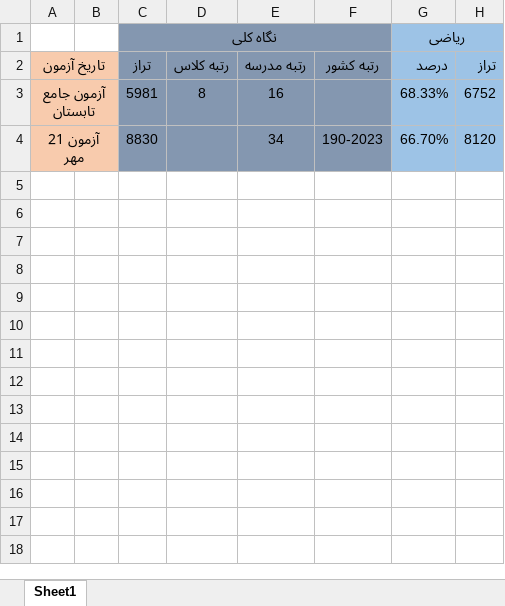
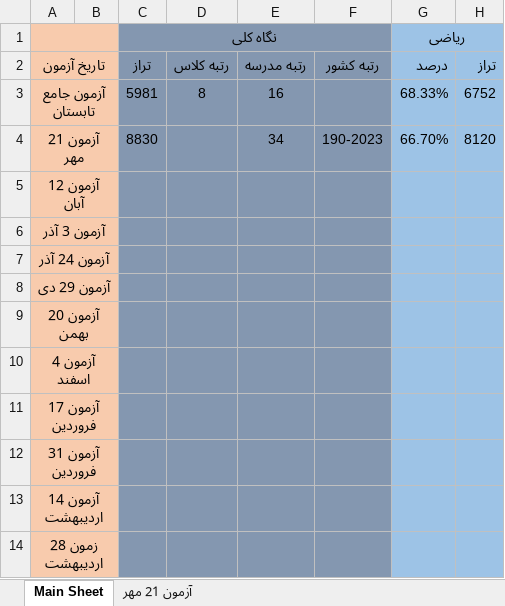
Before and after one commit to aryanshahbaz/Download, an Excel workbook: Contents/2/Exams.xlsx, sheet Main Sheet, drawn as a sheet; only a part is shown; values as stored, in another font and other column widths than the file's, no borders; rows hold the shown columns only; the diff names each change by its address in the sheet, - before the commit and + after, or states it on an @@ line.

```diff
--- a/Contents/2/Exams.xlsx (sheet Main Sheet)
+++ b/Contents/2/Exams.xlsx (sheet Main Sheet)
-sheet tab: Sheet1
+sheet tab: Main Sheet
+sheet tab: آزمون 21 مهر
-A1:B1 fill: none
+A1:B1 fill: #F8CBAD
+A1:B1 merged
+row 5: آزمون 12 آبان
+row 6: آزمون 3 آذر
+row 7: آزمون 24 آذر
+row 8: آزمون 29 دی
+row 9: آزمون 20 بهمن
+row 10: آزمون 4 اسفند
+row 11: آزمون 17 فروردین
+row 12: آزمون 31 فروردین
+row 13: آزمون 14 اردیبهشت
+row 14: زمون 28 اردیبهشت
```
